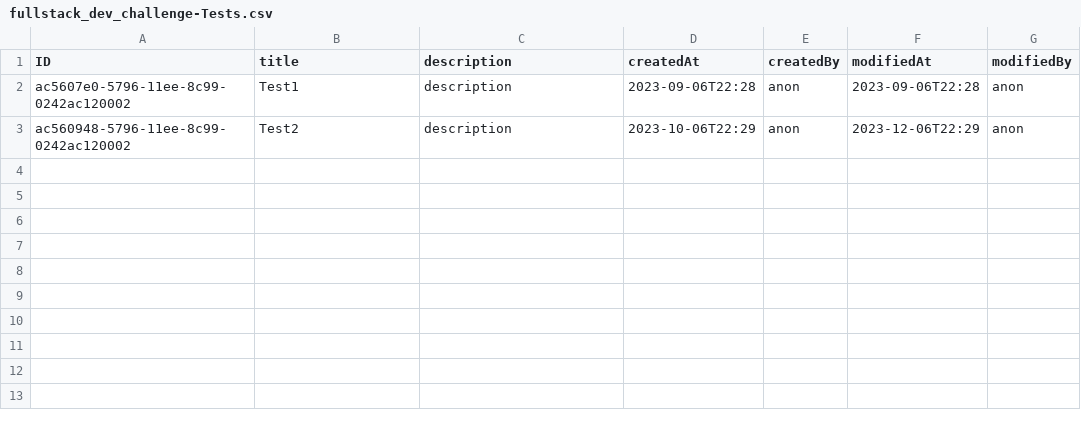
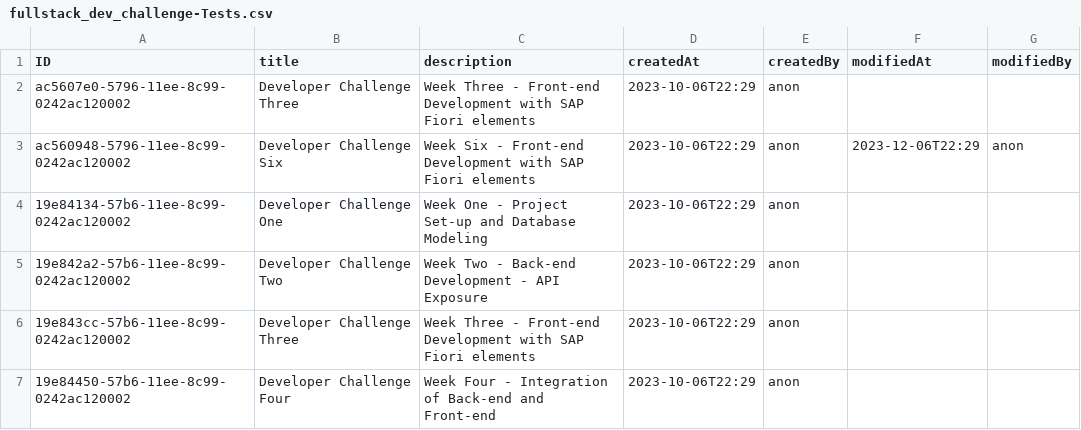
Before and after one commit to jenko621/SAP-developer-challenge, a CSV file: db/data/fullstack_dev_challenge-Tests.csv, drawn as a sheet.

```diff
--- a/db/data/fullstack_dev_challenge-Tests.csv
+++ b/db/data/fullstack_dev_challenge-Tests.csv
@@ -1,3 +1,7 @@
 ID,title,description,createdAt,createdBy,modifiedAt,modifiedBy
-ac5607e0-5796-11ee-8c99-0242ac120002,Test1,description,2023-09-06T22:28,anon,2023-09-06T22:28,anon
-ac560948-5796-11ee-8c99-0242ac120002,Test2,description,2023-10-06T22:29,anon,2023-12-06T22:29,anon
+ac5607e0-5796-11ee-8c99-0242ac120002,Developer Challenge Three,Week Three - Front-end Development with SAP Fiori elements,2023-10-06T22:29,anon
+ac560948-5796-11ee-8c99-0242ac120002,Developer Challenge Six,Week Six - Front-end Development with SAP Fiori elements,2023-10-06T22:29,anon,2023-12-06T22:29,anon
+19e84134-57b6-11ee-8c99-0242ac120002,Developer Challenge One,Week One - Project Set-up and Database Modeling,2023-10-06T22:29,anon
+19e842a2-57b6-11ee-8c99-0242ac120002,Developer Challenge Two,Week Two - Back-end Development - API Exposure,2023-10-06T22:29,anon
+19e843cc-57b6-11ee-8c99-0242ac120002,Developer Challenge Three,Week Three - Front-end Development with SAP Fiori elements,2023-10-06T22:29,anon
+19e84450-57b6-11ee-8c99-0242ac120002,Developer Challenge Four,Week Four - Integration of Back-end and Front-end,2023-10-06T22:29,anon
```
Also changed, not shown: 4 other files.
